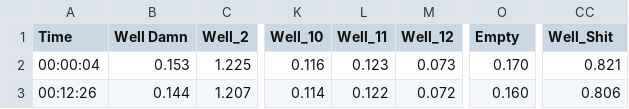
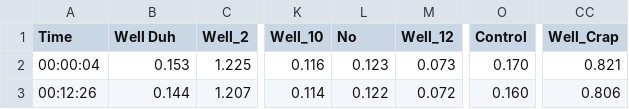
Before and after one commit to Kilo59/data-alpha-Guilf, a CSV file: dataComp/updated_plate_reader.csv, drawn as a sheet; only a part is shown, gaps mark what is left out; the diff names each change by its address in the sheet, - before the commit and + after, or states it on an @@ line.

```diff
--- a/dataComp/updated_plate_reader.csv
+++ b/dataComp/updated_plate_reader.csv
-B1: Well Damn
+B1: Well Duh
-L1: Well_11
+L1: No
-O1: Empty
+O1: Control
-CC1: Well_Shit
+CC1: Well_Crap
```
Also changed, not shown: 8 other files.
